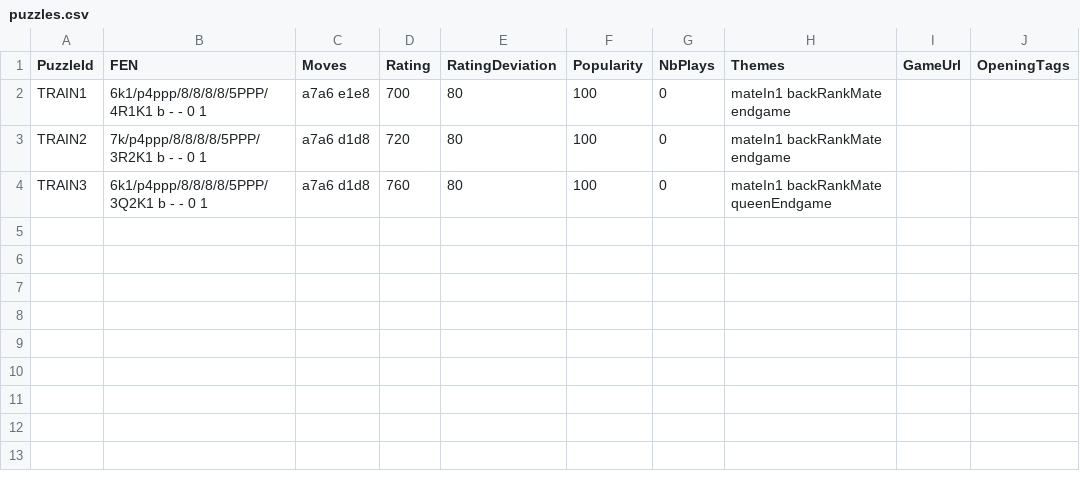
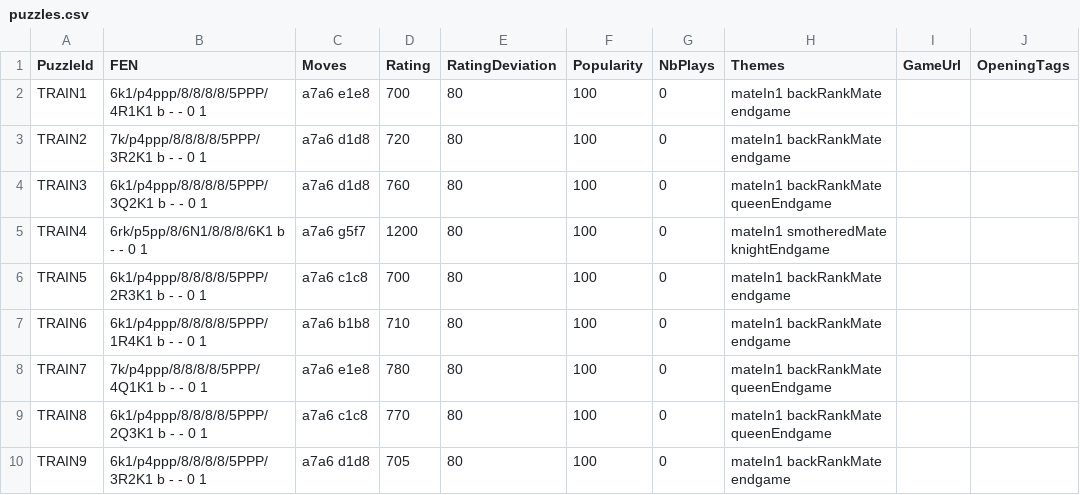
Before and after one commit to jeremesaramosing05/jereme-website, a CSV file: chess_app/assets/puzzles/puzzles.csv, drawn as a sheet; the diff names each change by its address in the sheet, - before the commit and + after, or states it on an @@ line.

```diff
--- a/chess_app/assets/puzzles/puzzles.csv
+++ b/chess_app/assets/puzzles/puzzles.csv
+row 5: TRAIN4 | 6rk/p5pp/8/6N1/8/8/8/6K1 b - - 0 1 | a7a6 g5f7 | 1200 | 80 | 100 | 0 | mateIn1 smotheredMate knightEndgame
+row 6: TRAIN5 | 6k1/p4ppp/8/8/8/8/5PPP/2R3K1 b - - 0 1 | a7a6 c1c8 | 700 | 80 | 100 | 0 | mateIn1 backRankMate endgame
+row 7: TRAIN6 | 6k1/p4ppp/8/8/8/8/5PPP/1R4K1 b - - 0 1 | a7a6 b1b8 | 710 | 80 | 100 | 0 | mateIn1 backRankMate endgame
+row 8: TRAIN7 | 7k/p4ppp/8/8/8/8/5PPP/4Q1K1 b - - 0 1 | a7a6 e1e8 | 780 | 80 | 100 | 0 | mateIn1 backRankMate queenEndgame
+row 9: TRAIN8 | 6k1/p4ppp/8/8/8/8/5PPP/2Q3K1 b - - 0 1 | a7a6 c1c8 | 770 | 80 | 100 | 0 | mateIn1 backRankMate queenEndgame
+row 10: TRAIN9 | 6k1/p4ppp/8/8/8/8/5PPP/3R2K1 b - - 0 1 | a7a6 d1d8 | 705 | 80 | 100 | 0 | mateIn1 backRankMate endgame
```
Also changed, not shown: 5 other files.
